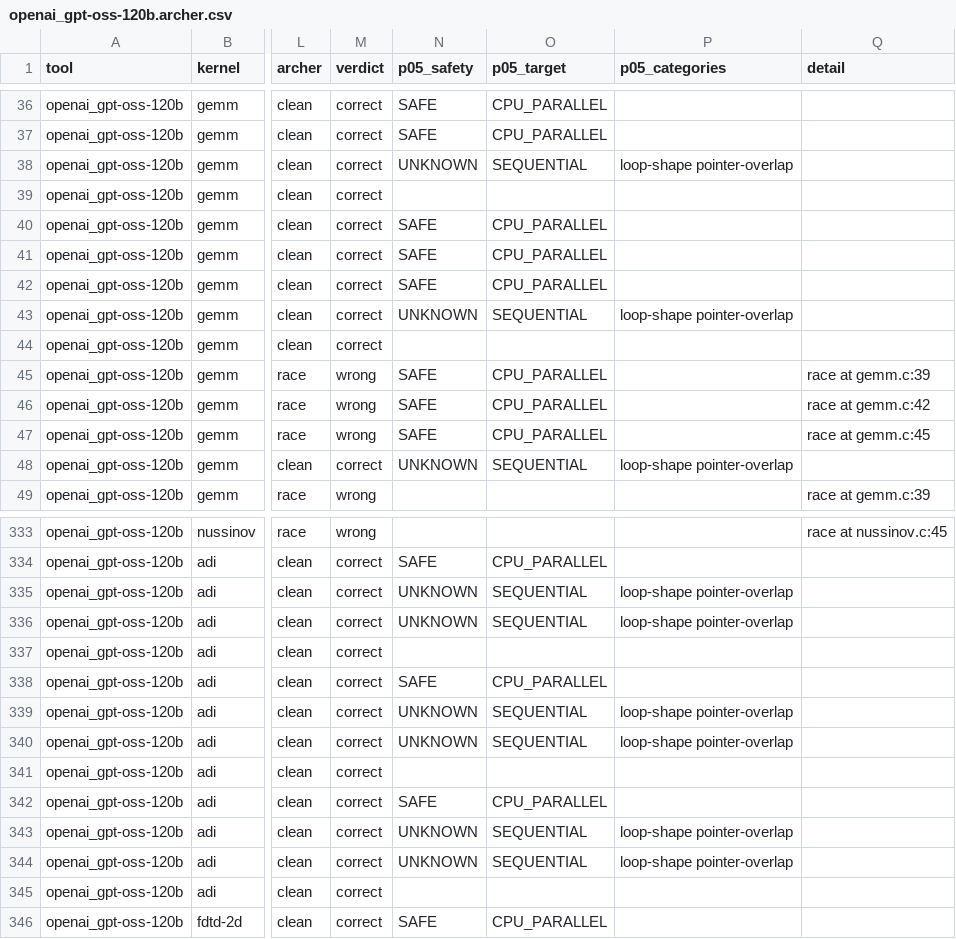
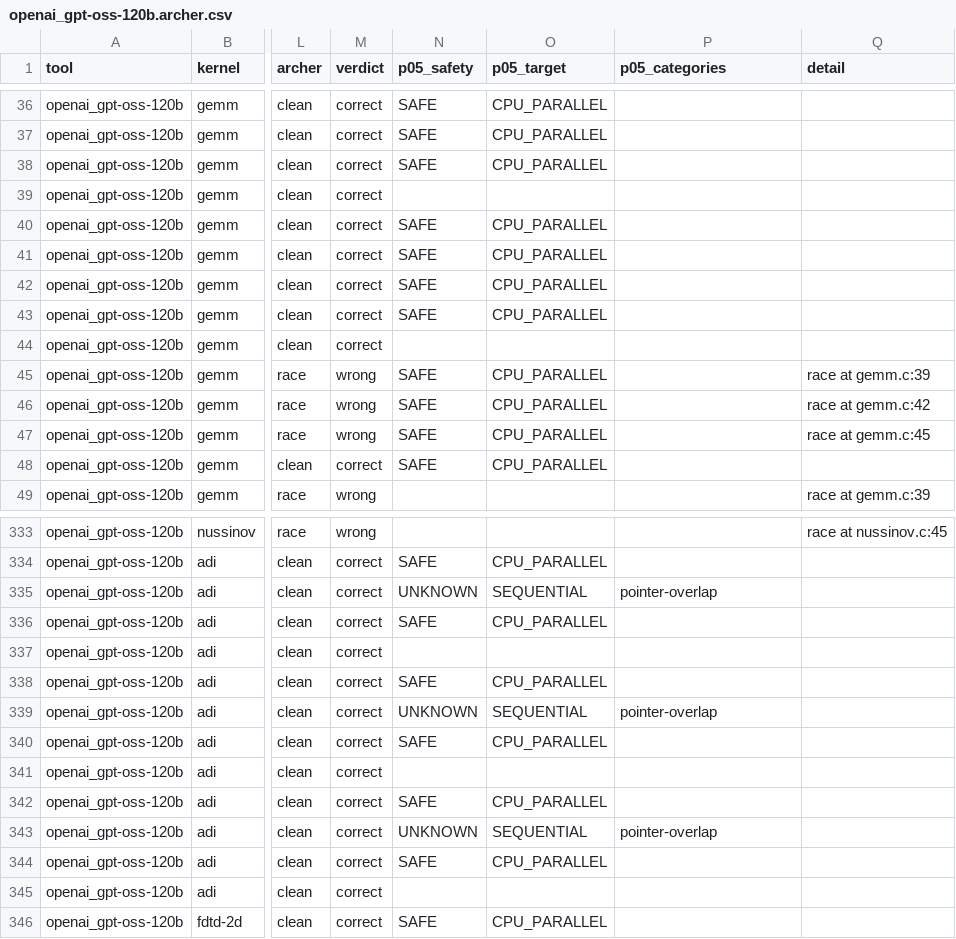
Before and after one commit to adhithyaragavan/gpgpu-autoparallel, a CSV file: eval/llm_baseline/results/openai_gpt-oss-120b.archer.csv, drawn as a sheet; only a part is shown, gaps mark what is left out; the diff covers the shown part only; the diff names each change by its address in the sheet, - before the commit and + after, or states it on an @@ line.

Commit message:
Phase 2.5: loop counters reused by sibling loops A counter declared at function scope and written by sibling loops (PolyBench's `int j; for (i) { for (j..) ..; for (k) for (j..) .. }`) is clean inside each of them: writes outside a loop can't change its counter inside it, provided its init assigns the counter without reading it and nothing can jump into its body (-reuse-counters=off = byte-identical).
Also rejects three shapes that got a pragma clang refuses: a loop body
with a goto-target label, a `case` label of a switch outside the loop,
and an init that reads its own counter.

PolyBench: gemm:89, adi:113 and 5 init_array outer loops become SAFE.
Item 4 re-checked with Archer: P05 102 groups, 0 wrong (also unguarded).
New tests/reuse.{c,test} + eval/runtime/reuse_main.c (in CI). Review: 1
false SAFE (a switch entering the loop past its init) fixed.

```diff
--- a/eval/llm_baseline/results/openai_gpt-oss-120b.archer.csv
+++ b/eval/llm_baseline/results/openai_gpt-oss-120b.archer.csv
-N38 (p05_safety): UNKNOWN
+N38 (p05_safety): SAFE
-O38 (p05_target): SEQUENTIAL
+O38 (p05_target): CPU_PARALLEL
-P38 (p05_categories): loop-shape pointer-overlap
+P38 (p05_categories): (empty)
-N43 (p05_safety): UNKNOWN
+N43 (p05_safety): SAFE
-O43 (p05_target): SEQUENTIAL
+O43 (p05_target): CPU_PARALLEL
-P43 (p05_categories): loop-shape pointer-overlap
+P43 (p05_categories): (empty)
-N48 (p05_safety): UNKNOWN
+N48 (p05_safety): SAFE
-O48 (p05_target): SEQUENTIAL
+O48 (p05_target): CPU_PARALLEL
-P48 (p05_categories): loop-shape pointer-overlap
+P48 (p05_categories): (empty)
-P335 (p05_categories): loop-shape pointer-overlap
+P335 (p05_categories): pointer-overlap
-N336 (p05_safety): UNKNOWN
+N336 (p05_safety): SAFE
-O336 (p05_target): SEQUENTIAL
+O336 (p05_target): CPU_PARALLEL
-P336 (p05_categories): loop-shape pointer-overlap
+P336 (p05_categories): (empty)
-P339 (p05_categories): loop-shape pointer-overlap
+P339 (p05_categories): pointer-overlap
-N340 (p05_safety): UNKNOWN
+N340 (p05_safety): SAFE
-O340 (p05_target): SEQUENTIAL
+O340 (p05_target): CPU_PARALLEL
-P340 (p05_categories): loop-shape pointer-overlap
+P340 (p05_categories): (empty)
-P343 (p05_categories): loop-shape pointer-overlap
+P343 (p05_categories): pointer-overlap
-N344 (p05_safety): UNKNOWN
+N344 (p05_safety): SAFE
-O344 (p05_target): SEQUENTIAL
+O344 (p05_target): CPU_PARALLEL
-P344 (p05_categories): loop-shape pointer-overlap
+P344 (p05_categories): (empty)
```
Also changed, not shown: 51 edited cells elsewhere in this file, eval/llm_baseline/results/ompar-long.archer.csv, eval/llm_baseline/results/ompar.archer.csv, 34 other files.
